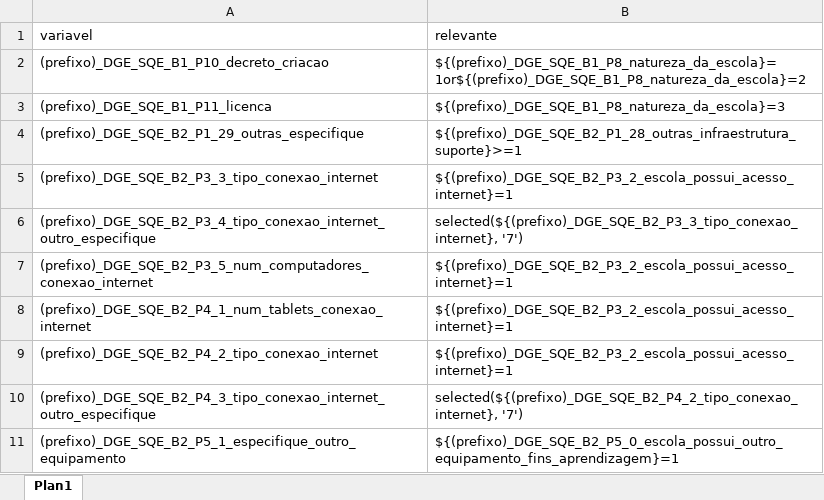
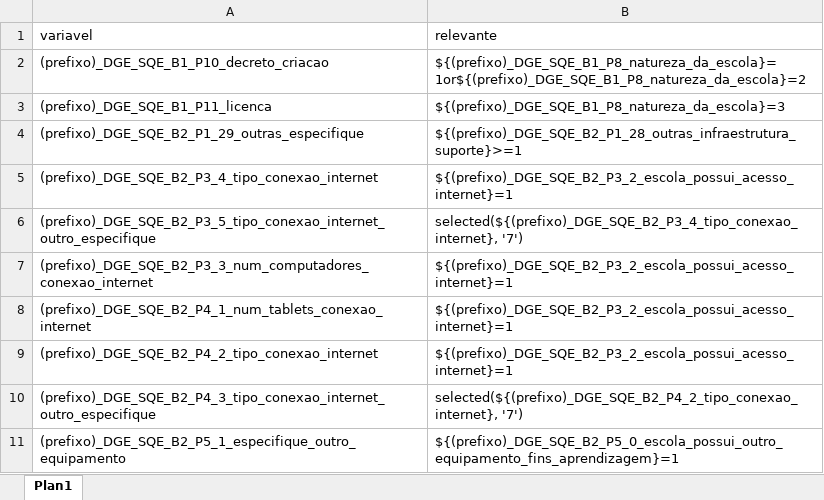
Before and after one commit to ivanydev/conversor-pat2, an Excel workbook: relevante.xlsx, sheet Plan1, drawn as a sheet; only a part is shown; values as stored, in another font and other column widths than the file's, no borders; the diff names each change by its address in the sheet, - before the commit and + after, or states it on an @@ line.

```diff
--- a/relevante.xlsx (sheet Plan1)
+++ b/relevante.xlsx (sheet Plan1)
-A5 (variavel): (prefixo)_DGE_SQE_B2_P3_3_tipo_conexao_internet
+A5 (variavel): (prefixo)_DGE_SQE_B2_P3_4_tipo_conexao_internet
-A6 (variavel): (prefixo)_DGE_SQE_B2_P3_4_tipo_conexao_internet_outro_especifique
+A6 (variavel): (prefixo)_DGE_SQE_B2_P3_5_tipo_conexao_internet_outro_especifique
-B6 (relevante): selected(${(prefixo)_DGE_SQE_B2_P3_3_tipo_conexao_internet}, '7')
+B6 (relevante): selected(${(prefixo)_DGE_SQE_B2_P3_4_tipo_conexao_internet}, '7')
-A7 (variavel): (prefixo)_DGE_SQE_B2_P3_5_num_computadores_conexao_internet
+A7 (variavel): (prefixo)_DGE_SQE_B2_P3_3_num_computadores_conexao_internet
```
Also changed, not shown: Choices.xlsx, regex.xlsx, 1 other file.
